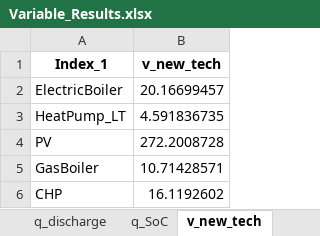
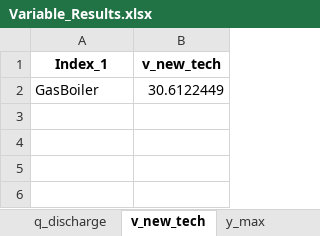
Before and after one commit to Lasseas/Master_repo, an Excel workbook: Variable_Results.xlsx, sheet v_new_tech, drawn as a sheet; values as stored, in another font and other column widths than the file's, no borders; removed rows and columns are numbered as before the commit, all else as after; the diff names each change by its address in the sheet, - before the commit and + after, or states it on an @@ line.

```diff
--- a/Variable_Results.xlsx (sheet v_new_tech)
+++ b/Variable_Results.xlsx (sheet v_new_tech)
-sheet tab: q_SoC
-row 2: ElectricBoiler | 20.16699457
-row 3: HeatPump_LT | 4.591836735
-row 4: PV | 272.2008728
-B2 (v_new_tech): 10.71428571
+B2 (v_new_tech): 30.6122449
-row 6: CHP | 16.1192602
```
Also changed, not shown: sheet y_activity, sheet y_out, sheet y_in, sheet d_flex, sheet I_OPEX, sheet q_discharge, 3 more sheets, other sheet tabs, 26 other files.
